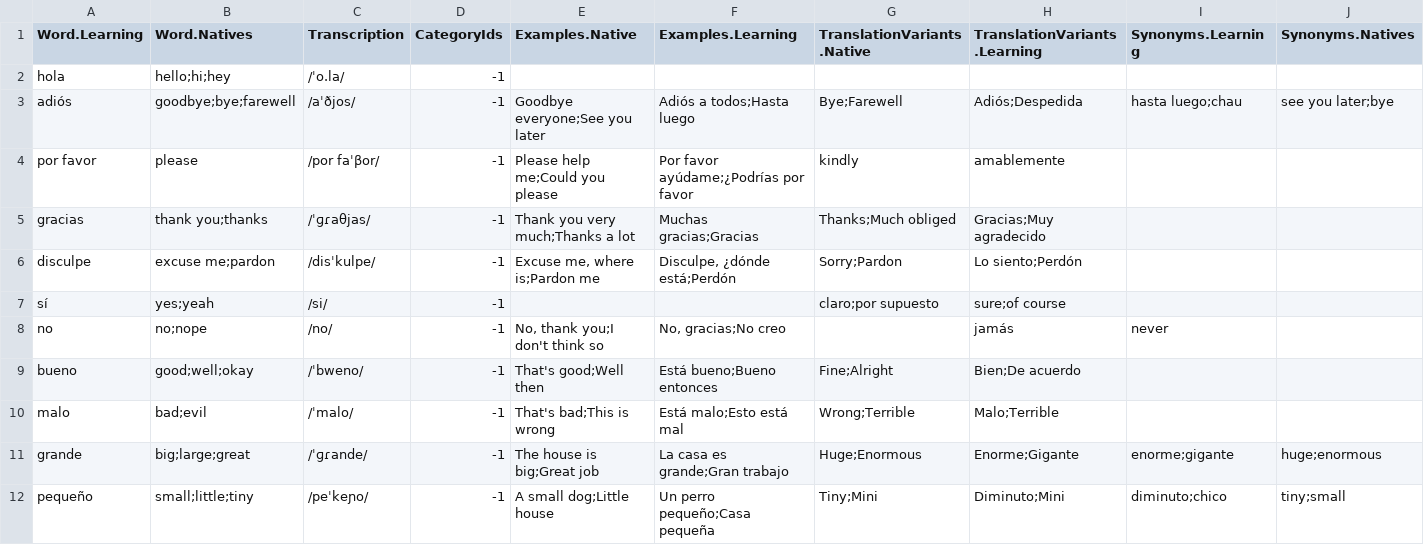
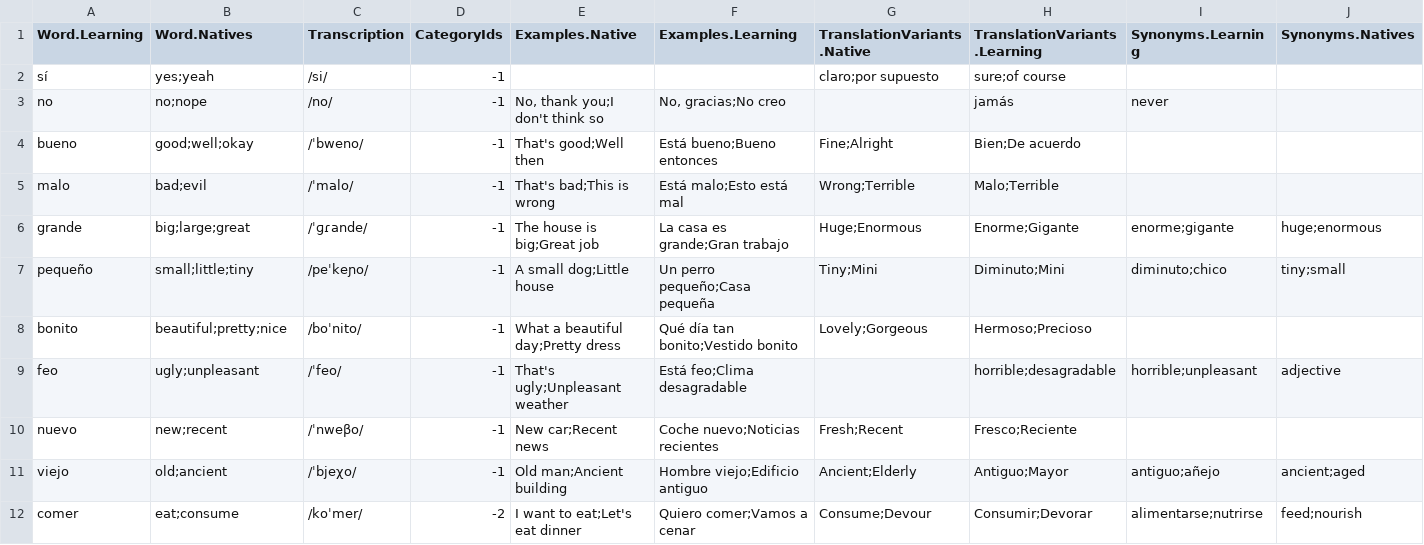
Before and after one commit to hurriCase/interval-ai, a CSV file: Assets/Source/Texts/CSV/words.csv, drawn as a sheet; only a part is shown; the shorter side is filled out with more unchanged rows; rows hold the shown columns only; the diff names each change by its address in the sheet, - before the commit and + after, or states it on an @@ line.

Commit message:
[refactor] onboarding words from sheet

```diff
--- a/Assets/Source/Texts/CSV/words.csv
+++ b/Assets/Source/Texts/CSV/words.csv
-row 2: hola | hello;hi;hey | /ˈo.la/ | -1
-row 3: adiós | goodbye;bye;farewell | /aˈðjos/ | -1 | Goodbye everyone;See you later | Adiós a todos;Hasta luego | Bye;Farewell | Adiós;Despedida | hasta luego;chau | see you later;bye
-row 4: por favor | please | /por faˈβor/ | -1 | Please help me;Could you please | Por favor ayúdame;¿Podrías por favor | kindly | amablemente
-row 5: gracias | thank you;thanks | /ˈɡɾaθjas/ | -1 | Thank you very much;Thanks a lot | Muchas gracias;Gracias | Thanks;Much obliged | Gracias;Muy agradecido
-row 6: disculpe | excuse me;pardon | /disˈkulpe/ | -1 | Excuse me, where is;Pardon me | Disculpe, ¿dónde está;Perdón | Sorry;Pardon | Lo siento;Perdón
```
Also changed, not shown: 52 other files.
